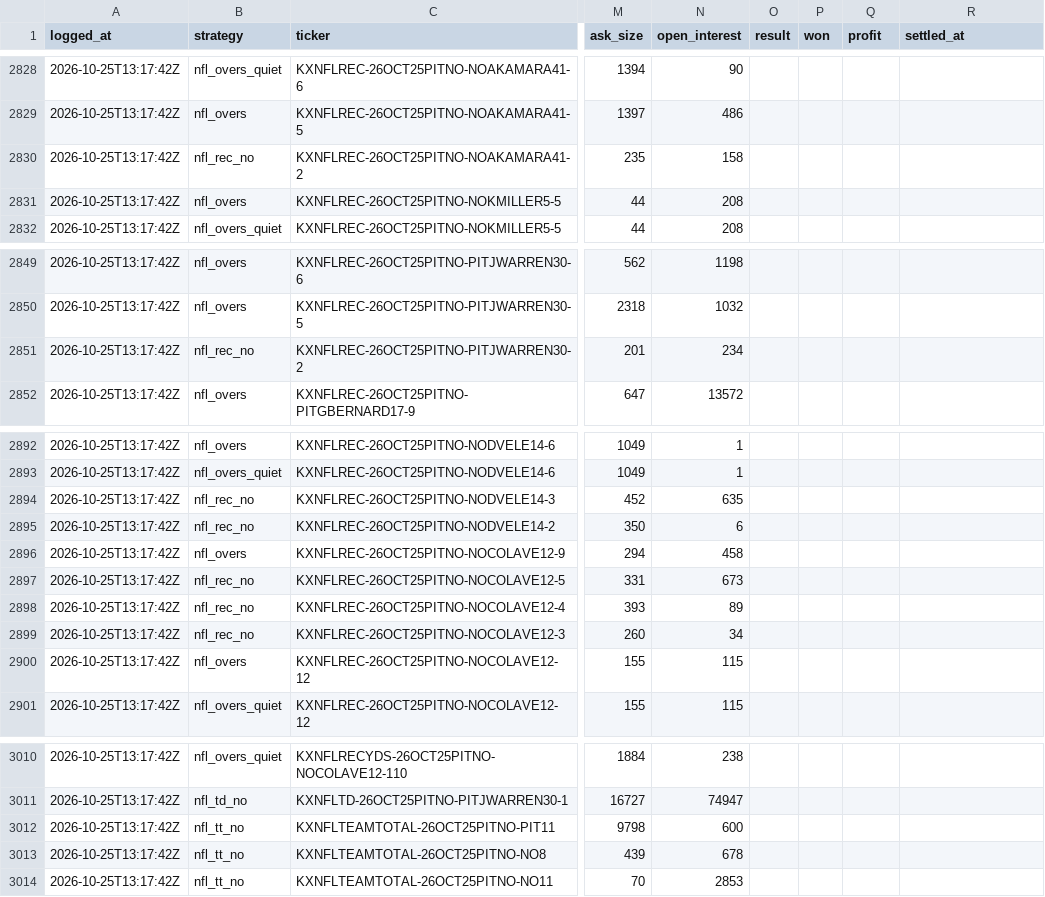
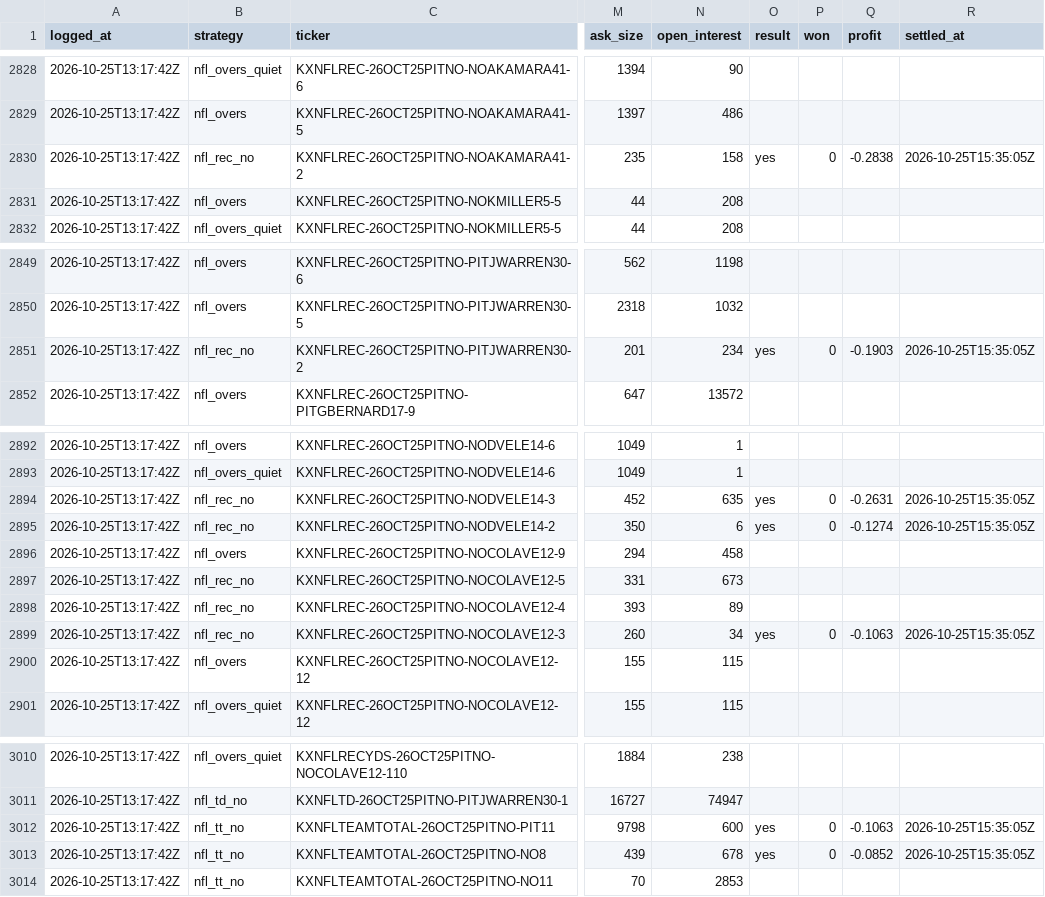
Before and after one commit to shoale4/hedj, a CSV file: paper/picks.csv, drawn as a sheet; only a part is shown, gaps mark what is left out; the diff names each change by its address in the sheet, - before the commit and + after, or states it on an @@ line.

Commit message:
Paper trade: update picks [skip ci]

```diff
--- a/paper/picks.csv
+++ b/paper/picks.csv
-O2830 (result): (empty)
+O2830 (result): yes
-P2830 (won): (empty)
+P2830 (won): 0
-Q2830 (profit): (empty)
+Q2830 (profit): -0.2838
-R2830 (settled_at): (empty)
+R2830 (settled_at): 2026-10-25T15:35:05Z
-O2851 (result): (empty)
+O2851 (result): yes
-P2851 (won): (empty)
+P2851 (won): 0
-Q2851 (profit): (empty)
+Q2851 (profit): -0.1903
-R2851 (settled_at): (empty)
+R2851 (settled_at): 2026-10-25T15:35:05Z
-O2894:O2895 (result): (empty)
+O2894:O2895 (result): yes
-P2894:P2895 (won): (empty)
+P2894:P2895 (won): 0
-Q2894 (profit): (empty)
+Q2894 (profit): -0.2631
-R2894:R2895 (settled_at): (empty)
+R2894:R2895 (settled_at): 2026-10-25T15:35:05Z
-Q2895 (profit): (empty)
+Q2895 (profit): -0.1274
-O2899 (result): (empty)
+O2899 (result): yes
-P2899 (won): (empty)
+P2899 (won): 0
-Q2899 (profit): (empty)
+Q2899 (profit): -0.1063
-R2899 (settled_at): (empty)
+R2899 (settled_at): 2026-10-25T15:35:05Z
-O3012:O3013 (result): (empty)
+O3012:O3013 (result): yes
-P3012:P3013 (won): (empty)
+P3012:P3013 (won): 0
-Q3012 (profit): (empty)
+Q3012 (profit): -0.1063
-R3012:R3013 (settled_at): (empty)
+R3012:R3013 (settled_at): 2026-10-25T15:35:05Z
-Q3013 (profit): (empty)
+Q3013 (profit): -0.0852
```
